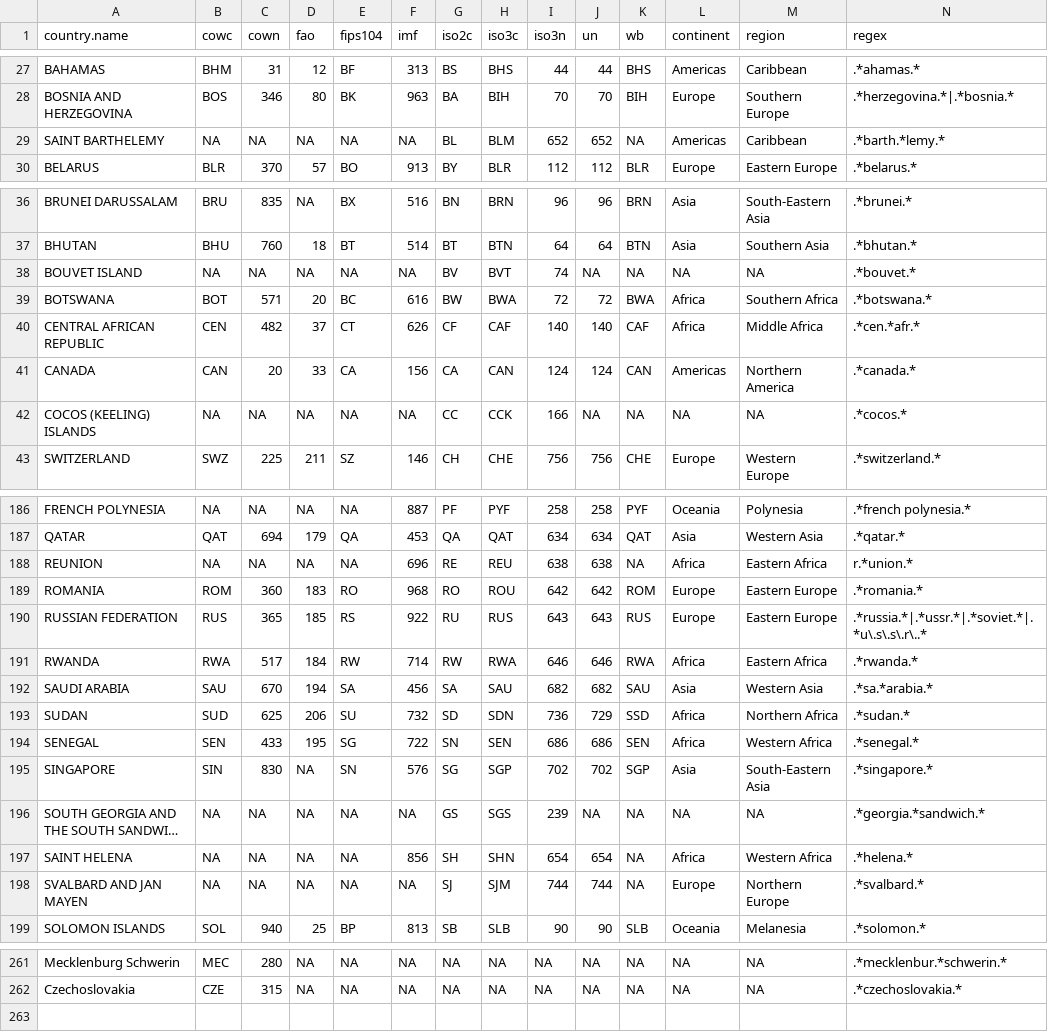
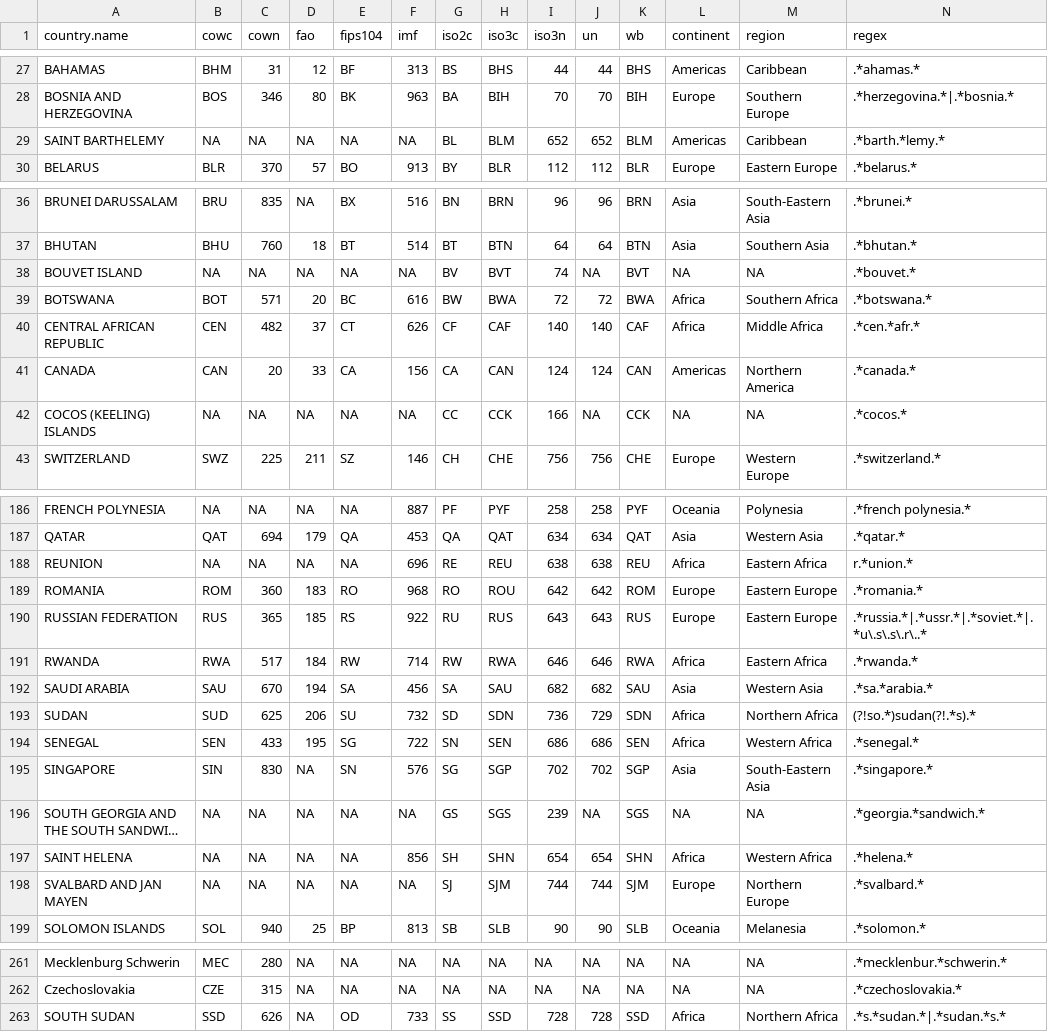
Before and after one commit to vincentarelbundock/countrycode, a CSV file: data/countrycode_data.csv, drawn as a sheet; only a part is shown, gaps mark what is left out; long unchanged cells end in …; the diff covers the shown part only; the diff names each change by its address in the sheet, - before the commit and + after, or states it on an @@ line.

Commit message:
south sudan + wb fix

```diff
--- a/data/countrycode_data.csv
+++ b/data/countrycode_data.csv
-K29 (wb): NA
+K29 (wb): BLM
-K38 (wb): NA
+K38 (wb): BVT
-K42 (wb): NA
+K42 (wb): CCK
-K188 (wb): NA
+K188 (wb): REU
-K193 (wb): SSD
+K193 (wb): SDN
-N193 (regex): .*sudan.*
+N193 (regex): (?!so.*)sudan(?!.*s).*
-K196 (wb): NA
+K196 (wb): SGS
-K197 (wb): NA
+K197 (wb): SHN
-K198 (wb): NA
+K198 (wb): SJM
+row 263: SOUTH SUDAN | SSD | 626 | NA | OD | 733 | SS | SSD | 728 | 728 | SSD | Africa | Northern Africa | .*s.*sudan.*|.*sudan.*s.*
```
Also changed, not shown: 28 edited cells elsewhere in this file, 3 other files.
